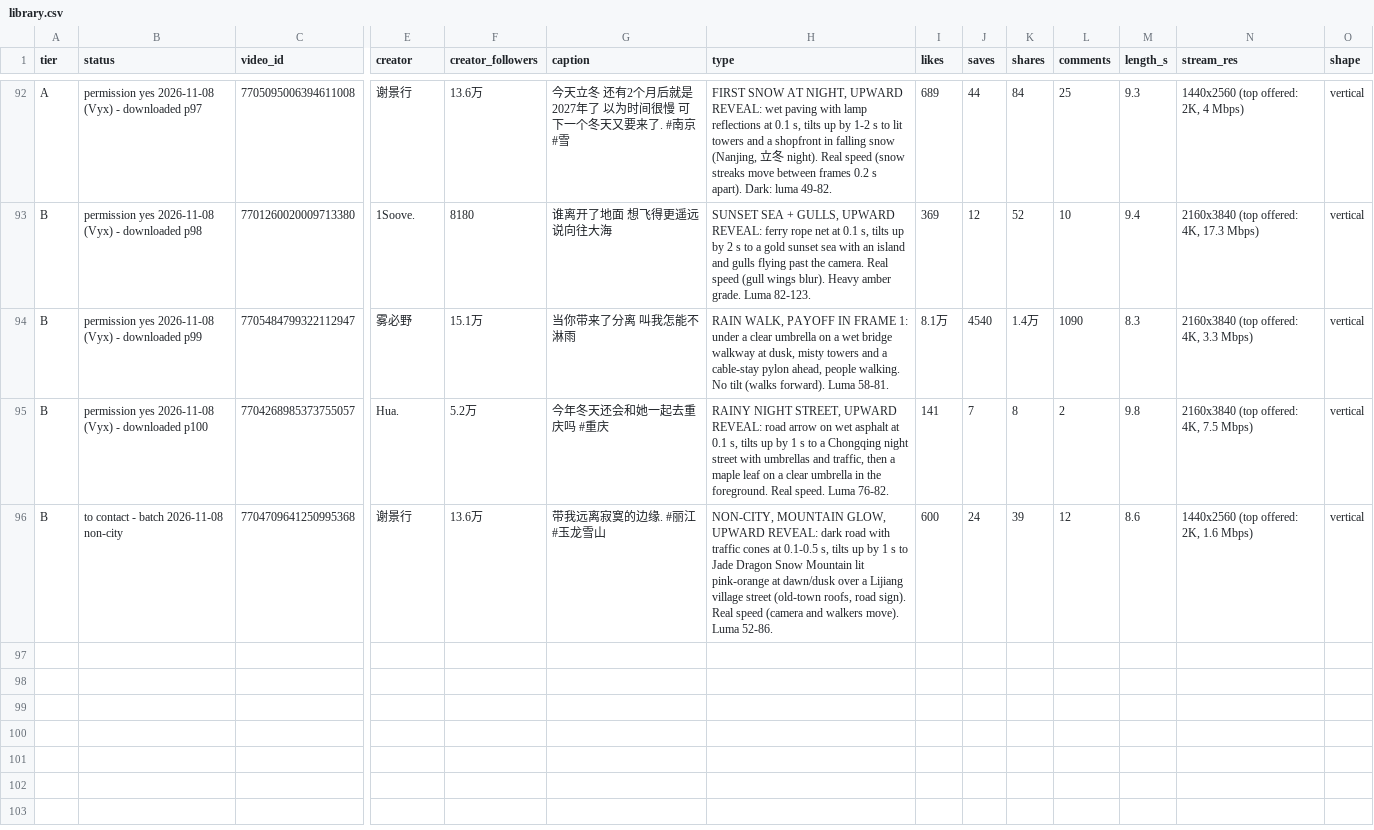
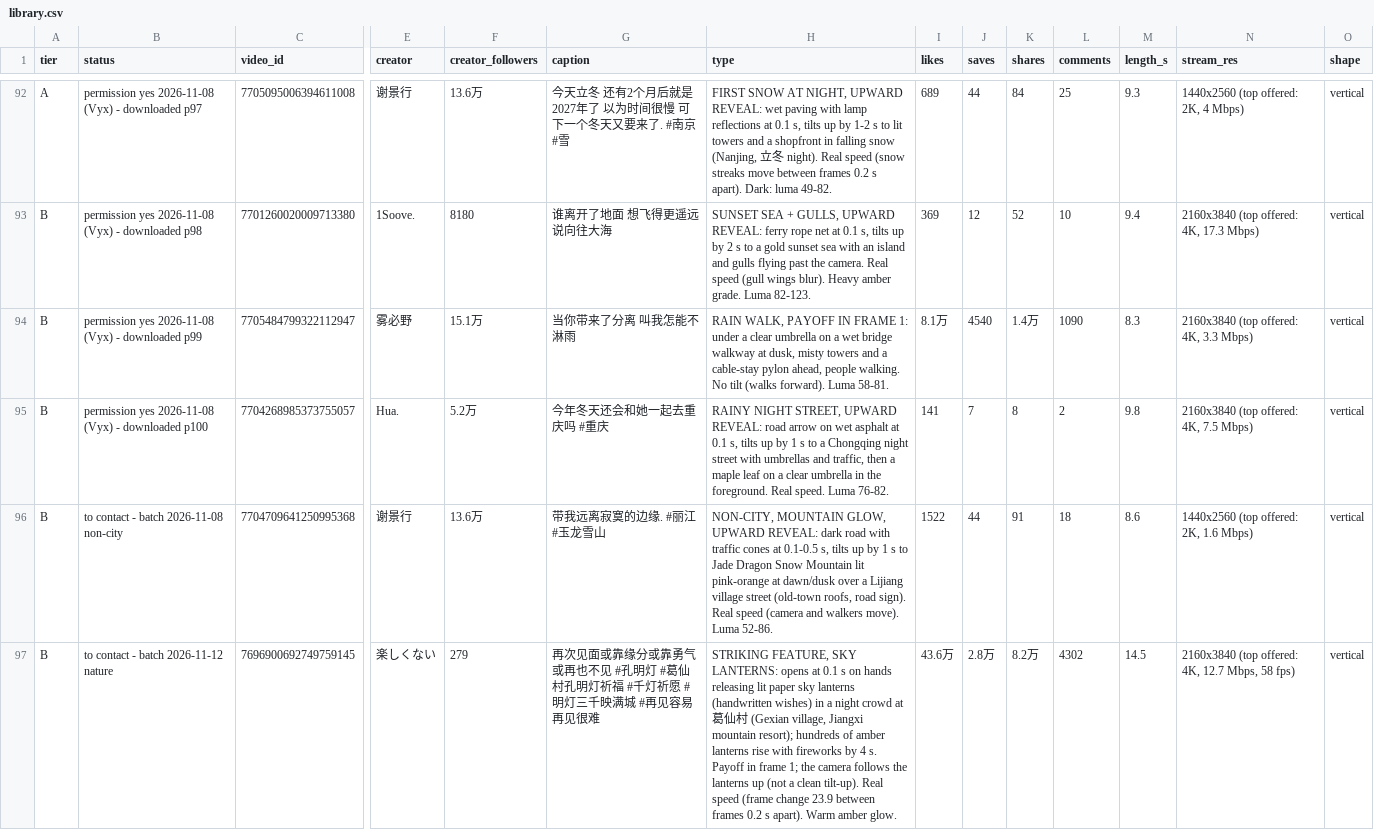
Before and after one commit to nobleskele-eng/Cheques, a CSV file: library/library.csv, drawn as a sheet; only a part is shown, gaps mark what is left out; rows hold the shown columns only; the diff covers the shown part only; the diff names each change by its address in the sheet, - before the commit and + after, or states it on an @@ line.

```diff
--- a/library/library.csv
+++ b/library/library.csv
-I96 (likes): 600
+I96 (likes): 1522
-J96 (saves): 24
+J96 (saves): 44
-K96 (shares): 39
+K96 (shares): 91
-L96 (comments): 12
+L96 (comments): 18
+row 97: B | to contact - batch 2026-11-12 nature | 7696900692749759145 | 楽しくない | 279 | 再次见面或靠缘分或靠勇气或再也不见 #孔明灯 #葛仙村孔明灯祈福 #千灯祈愿 #明灯三千映满城 #再见容易再见很难 | STRIKING FEATURE, SKY LANTERNS: opens at 0.1 s on hands releasing lit paper sky lanterns (handwritten wishes) in a night crowd at 葛仙村 (Gexian village, Jiangxi mountain resort); hundreds of amber lanterns rise with fireworks by 4 s. Payoff in frame 1; the camera follows the lanterns up (not a clean tilt-up). Real speed (frame change 23.9 between frames 0.2 s apart). Warm amber glow. | 43.6万 | 2.8万 | 8.2万 | 4302 | 14.5 | 2160x3840 (top offered: 4K, 12.7 Mbps, 58 fps) | vertical
```
Also changed, not shown: 2 added rows elsewhere in this file, 5 other files.
